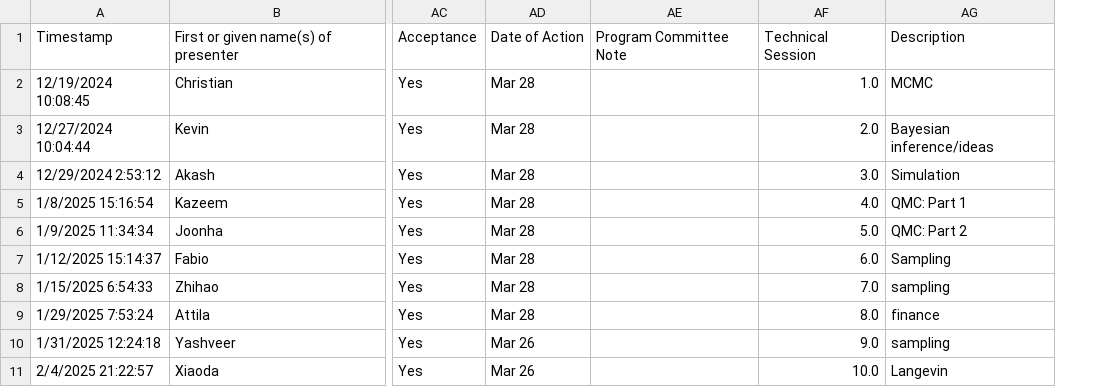
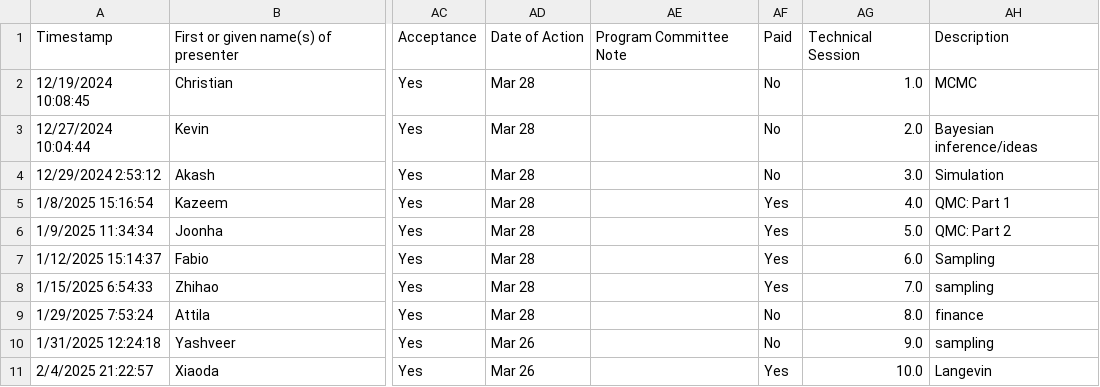
Before and after one commit to fjhickernell/MCM-2025-Program, a CSV file: preprocess/input/contributed_talk_submissions.csv, drawn as a sheet; only a part is shown, gaps mark what is left out; the diff names each change by its address in the sheet, - before the commit and + after, or states it on an @@ line.

```diff
--- a/preprocess/input/contributed_talk_submissions.csv
+++ b/preprocess/input/contributed_talk_submissions.csv
+column AF, rows 1-11: Paid | No | No | No | Yes | Yes | Yes | Yes | No | No | Yes
```
Also changed, not shown: 6 other files.
